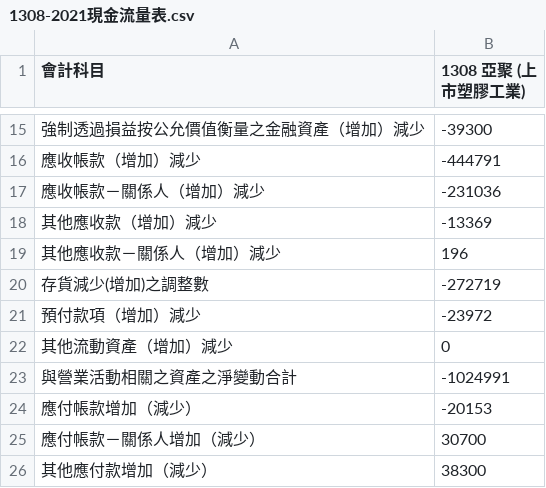
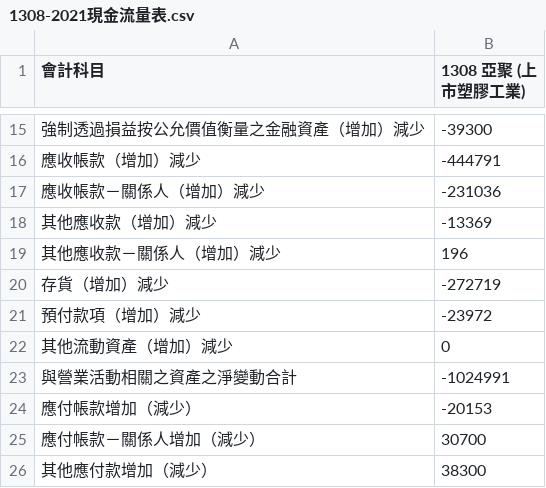
Before and after one commit to horden316/FinancialReportAnalyzer, a CSV file: 1308csv/cashflow/1308-2021現金流量表.csv, drawn as a sheet; only a part is shown, gaps mark what is left out.

```diff
--- a/1308csv/cashflow/1308-2021現金流量表.csv
+++ b/1308csv/cashflow/1308-2021現金流量表.csv
@@ -19,3 +19,3 @@
 　　　　其他應收款－關係人（增加）減少,196
-　　　　存貨減少(增加)之調整數,-272719
+　　　　存貨（增加）減少,-272719
 　　　　預付款項（增加）減少,-23972
```
Also changed, not shown: 1304csv/cashflow/1304-2020現金流量表.csv, 1304csv/cashflow/1304-2021現金流量表.csv, 1 other file.
